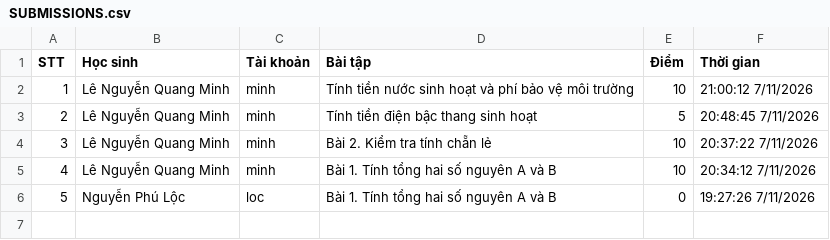
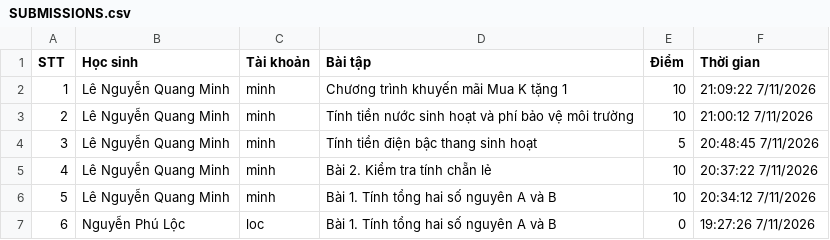
Before and after one commit to thefuong119/ai-python-thcs, a CSV file: SUBMISSIONS.csv, drawn as a sheet; addresses are those after the commit; the diff names each change by its address in the sheet, - before the commit and + after, or states it on an @@ line.

Commit message:
[Submissions] Cập nhật 21:09:23 7/11/2026

```diff
--- a/SUBMISSIONS.csv
+++ b/SUBMISSIONS.csv
+row 2: 1 | Lê Nguyễn Quang Minh | minh | Chương trình khuyến mãi Mua K tặng 1 | 10 | 21:09:22 7/11/2026
@@ column A (STT) renumbered from row 3 down @@
```
